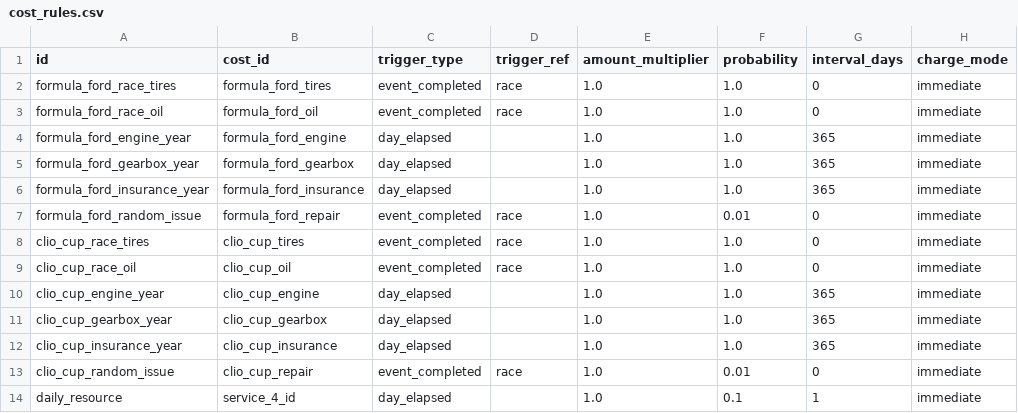
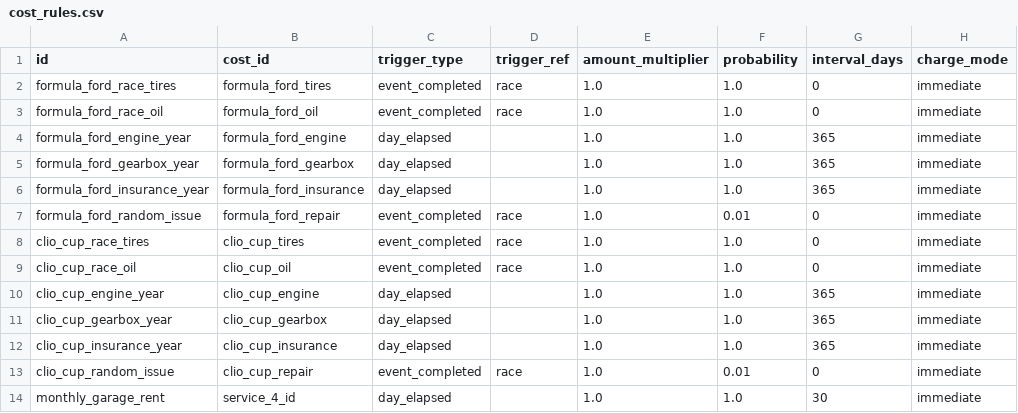
Before and after one commit to angelalonso/TTRPG-engine, a CSV file: dataset/cost_rules.csv, drawn as a sheet.

```diff
--- a/dataset/cost_rules.csv
+++ b/dataset/cost_rules.csv
@@ -13,2 +13,2 @@ clio_cup_insurance_year,clio_cup_insurance,day_elapsed,,1.0,1.0,365,immediate
 clio_cup_random_issue,clio_cup_repair,event_completed,race,1.0,0.01,0,immediate
-daily_resource,service_4_id,day_elapsed,,1.0,0.1,1,immediate
+monthly_garage_rent,service_4_id,day_elapsed,,1.0,1.0,30,immediate
```
Also changed, not shown: dataset/config.csv, dataset/costs.csv, 7 other files.
